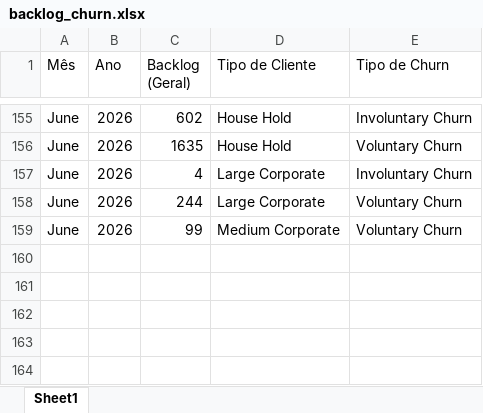
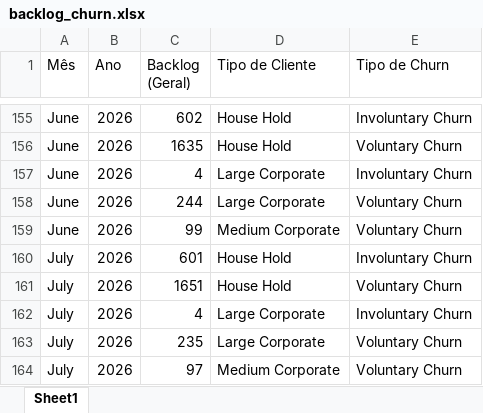
Before and after one commit to pedrofregulhe/churn_brazil, an Excel workbook: backlog_churn.xlsx, sheet Sheet1, drawn as a sheet; only a part is shown, gaps mark what is left out; values as stored, in another font and other column widths than the file's, no borders; the diff names each change by its address in the sheet, - before the commit and + after, or states it on an @@ line.

```diff
--- a/backlog_churn.xlsx (sheet Sheet1)
+++ b/backlog_churn.xlsx (sheet Sheet1)
+row 160: July | 2026 | 601 | House Hold | Involuntary Churn
+row 161: July | 2026 | 1651 | House Hold | Voluntary Churn
+row 162: July | 2026 | 4 | Large Corporate | Involuntary Churn
+row 163: July | 2026 | 235 | Large Corporate | Voluntary Churn
+row 164: July | 2026 | 97 | Medium Corporate | Voluntary Churn
```
Also changed, not shown: churn_2026.xlsx, criação_2026.xlsx, 1 other file.
